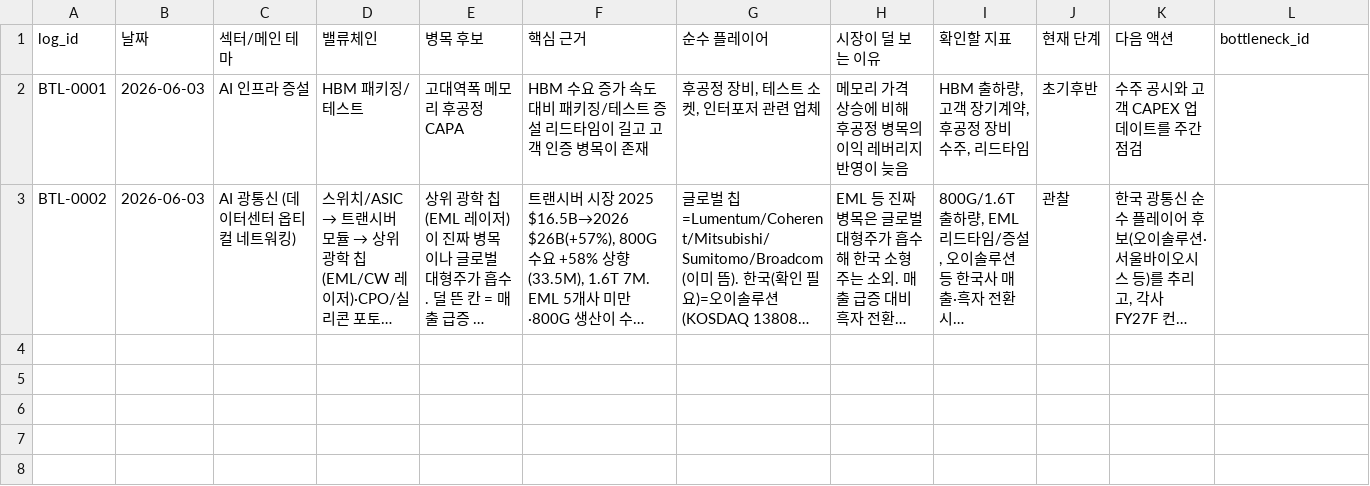
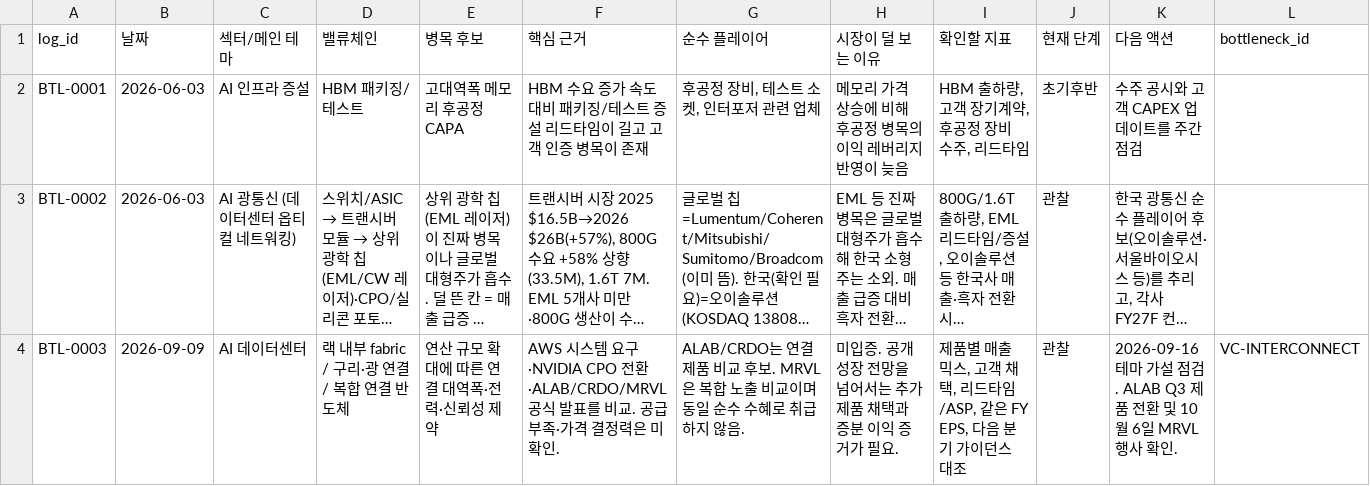
Before and after one commit to onepuhch/research, a CSV file: data/processed/bottleneck_log.csv, drawn as a sheet; only a part is shown; long unchanged cells end in …; rows hold the shown columns only; the diff names each change by its address in the sheet, - before the commit and + after, or states it on an @@ line.

```diff
--- a/data/processed/bottleneck_log.csv
+++ b/data/processed/bottleneck_log.csv
+row 4: BTL-0003 | 2026-09-09 | AI 데이터센터 | 랙 내부 fabric / 구리·광 연결 / 복합 연결 반도체 | 연산 규모 확대에 따른 연결 대역폭·전력·신뢰성 제약 | AWS 시스템 요구·NVIDIA CPO 전환·ALAB/CRDO/MRVL 공식 발표를 비교. 공급 부족·가격 결정력은 미확인. | ALAB/CRDO는 연결 제품 비교 후보. MRVL은 복합 노출 비교이며 동일 순수 수혜로 취급하지 않음. | 미입증. 공개 성장 전망을 넘어서는 추가 제품 채택과 증분 이익 증거가 필요. | 제품별 매출 믹스, 고객 채택, 리드타임/ASP, 같은 FY EPS, 다음 분기 가이던스 대조 | 관찰 | 2026-09-16 테마 가설 점검. ALAB Q3 제품 전환 및 10월 6일 MRVL 행사 확인. | VC-INTERCONNECT
```
Also changed, not shown: data/processed/investment_review_log.csv, data/processed/metric_log.csv, 14 other files.
